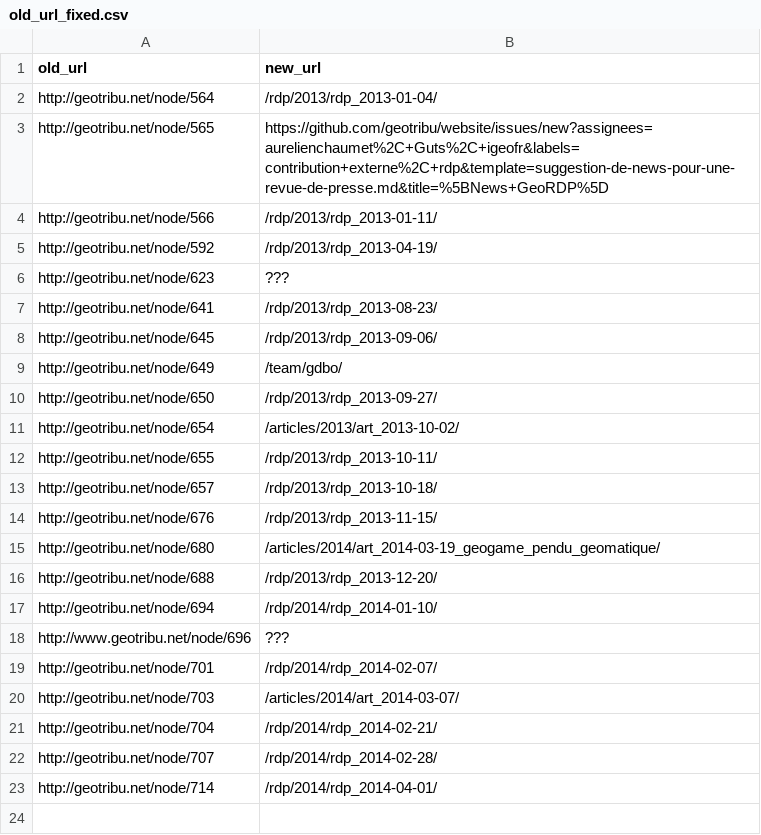
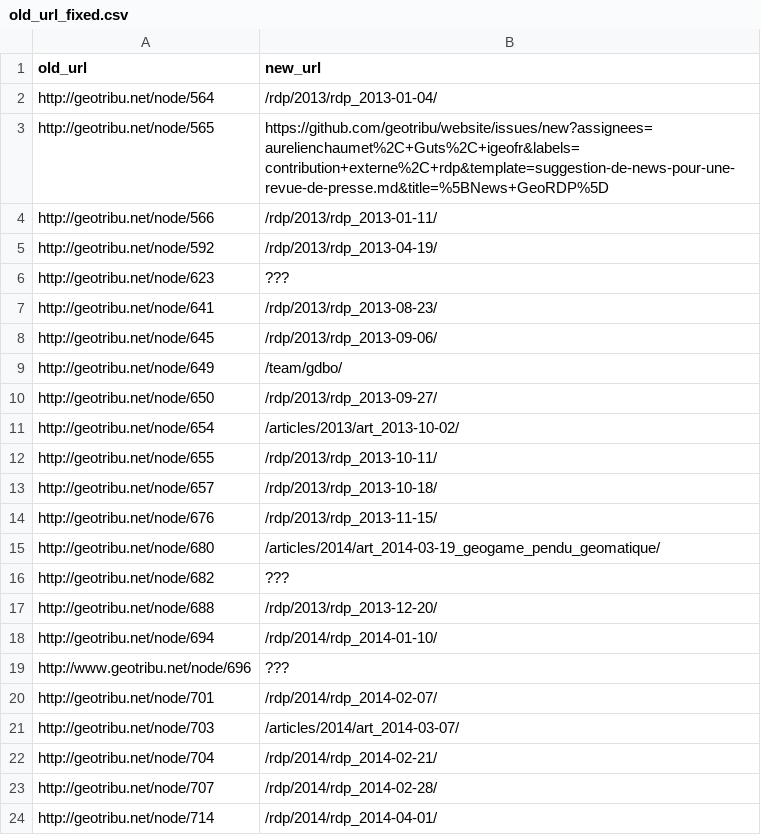
Before and after one commit to geotribu/website, a CSV file: content/toc_nav_ignored/old_url_fixed.csv, drawn as a sheet.

Commit message:
Url not fixed

```diff
--- a/content/toc_nav_ignored/old_url_fixed.csv
+++ b/content/toc_nav_ignored/old_url_fixed.csv
@@ -15,2 +15,3 @@ http://geotribu.net/node/676,/rdp/2013/rdp_2013-11-15/
 http://geotribu.net/node/680,/articles/2014/art_2014-03-19_geogame_pendu_geomatique/
+http://geotribu.net/node/682,???
 http://geotribu.net/node/688,/rdp/2013/rdp_2013-12-20/
```
